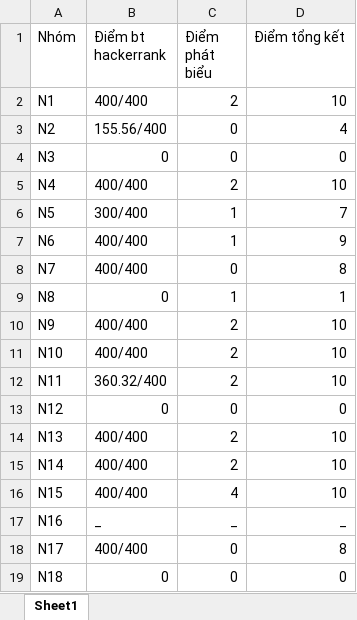
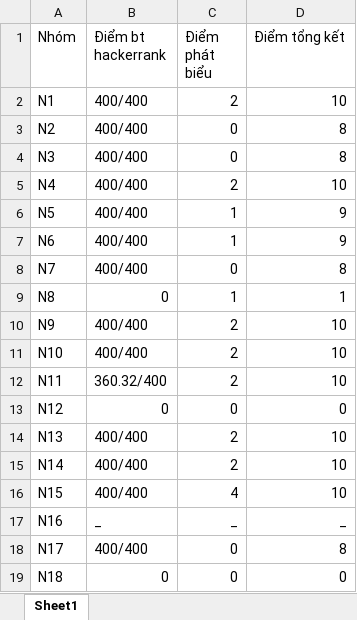
Before and after one commit to LocLinh-CS/Thiet-Ke-Thuat-Toan, an Excel workbook: HomeworkHackerrank/ThongKeDiemCacNhom.xlsx, sheet Sheet1, drawn as a sheet; values as stored, in another font and other column widths than the file's, no borders; the diff names each change by its address in the sheet, - before the commit and + after, or states it on an @@ line.

Commit message:
cap nhat thong ke

```diff
--- a/HomeworkHackerrank/ThongKeDiemCacNhom.xlsx (sheet Sheet1)
+++ b/HomeworkHackerrank/ThongKeDiemCacNhom.xlsx (sheet Sheet1)
-B3 (Điểm bt hackerrank): 155.56/400
+B3 (Điểm bt hackerrank): 400/400
-D3 (Điểm tổng kết): 4
+D3 (Điểm tổng kết): 8
-B4 (Điểm bt hackerrank): 0
+B4 (Điểm bt hackerrank): 400/400
-D4 (Điểm tổng kết): 0
+D4 (Điểm tổng kết): 8
-B6 (Điểm bt hackerrank): 300/400
+B6 (Điểm bt hackerrank): 400/400
-D6 (Điểm tổng kết): 7
+D6 (Điểm tổng kết): 9
```
